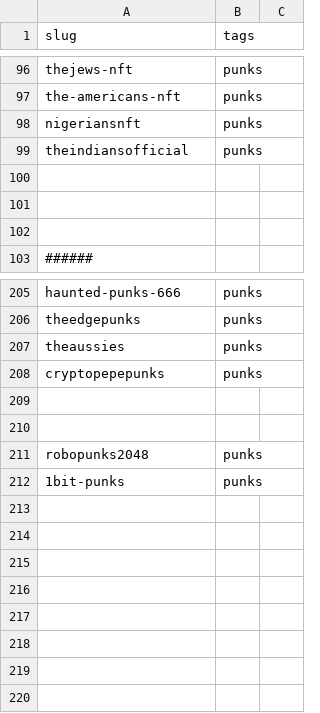
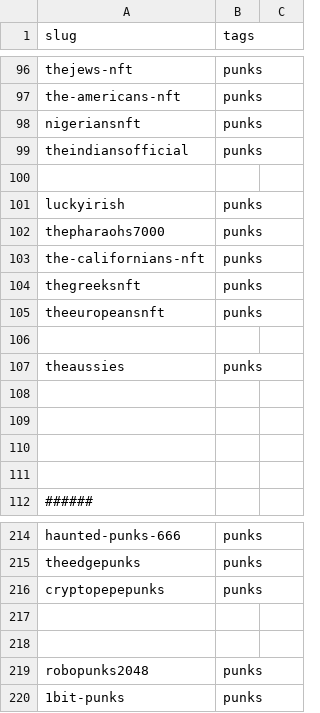
Before and after one commit to pixelartexchange/opensea.cache, a CSV file: collections.csv, drawn as a sheet; only a part is shown, gaps mark what is left out.

```diff
--- a/collections.csv
+++ b/collections.csv
@@ -100,2 +100,11 @@ theindiansofficial,    punks
 
+luckyirish,  punks
+thepharaohs7000, punks
+the-californians-nft, punks
+thegreeksnft, punks
+theeuropeansnft, punks
+
+theaussies,    punks
+
+
 
@@ -206,3 +215,2 @@ haunted-punks-666,    punks
 theedgepunks,    punks
-theaussies,    punks
 cryptopepepunks,    punks
```
Also changed, not shown: 32 other files.
